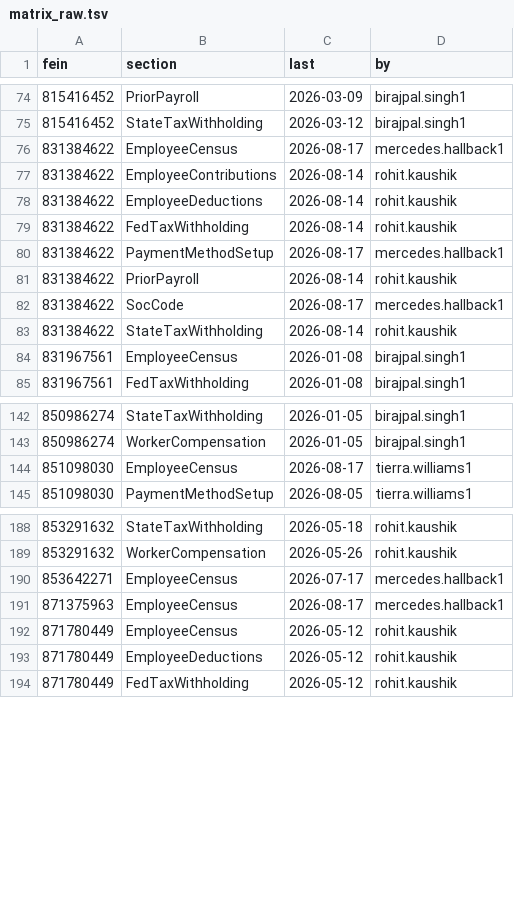
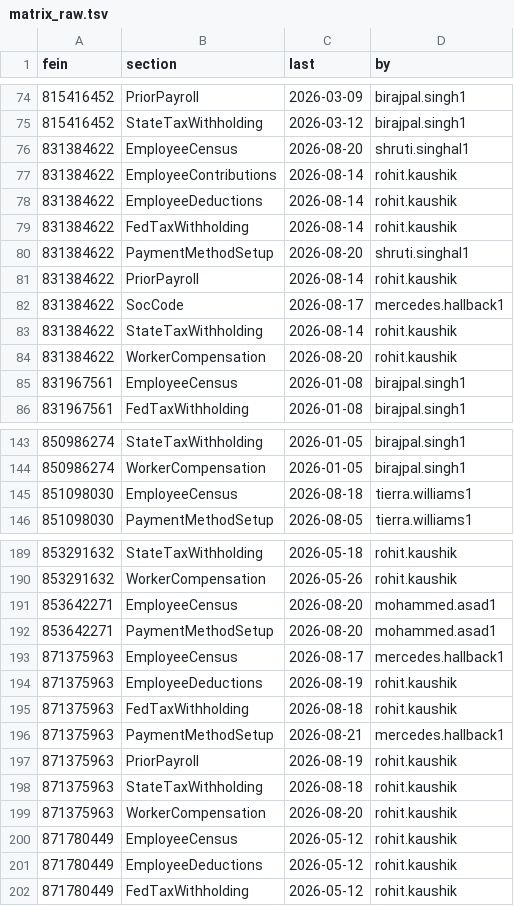
Before and after one commit to shobhit73/Data_Tracker, a TSV file: data/matrix_raw.tsv, drawn as a sheet; only a part is shown, gaps mark what is left out.

Commit message:
Load the 22 Aug API export and pin it in the same change
New Logs 2208.csv was attached to PHIX-72859 this morning and was not in the
local export folder yet, so the matrix was rebuilt against it: 336 rows to 339.
Four cells move and all of them move forward -- Beck Logistics gains a
PaymentMethodSetup run and its EmployeeCensus advances from 17 Jul to 20 Aug,
High Distinction gains PaymentMethodSetup on 21 Aug, and Stave gains
WorkerCompensation on 20 Aug. The one line the rebuild stops producing is
Beck's old 17 Jul census date, which is the same key moving up rather than a
row being lost. api_activity_runs now holds 313 rows with the newest run at
21 Aug.

The verify guard failed first, and for the third time it was not the parse rule
but a stale ORIGINAL_FILES pin: the previous write consumed New Logs.csv and
was committed without adding it, so the guard replayed 13 exports against a
baseline built from 14 and called the difference a logic mismatch. The
signature is always the same and is now written down next to the pin -- the
committed-only lines carry the newer export's dates, and the rebuild-only lines
are those same keys falling back to older ones. With the pin corrected the
rebuild reproduced the committed file exactly, which is what proves the parse
rule is still intact.

So this change pins New Logs 2208.csv in the same commit that writes it into
the baseline, rather than leaving it for next time, and says so in the comment.
Re-running verify afterwards reports 15 exports, 0 additional, VERIFY OK, so
the next export arrives as a clean single addition instead of a false alarm.

```diff
--- a/data/matrix_raw.tsv
+++ b/data/matrix_raw.tsv
@@ -75,3 +75,3 @@ fein	section	last	by
 815416452	StateTaxWithholding	2026-03-12	birajpal.singh1
-831384622	EmployeeCensus	2026-08-17	mercedes.hallback1
+831384622	EmployeeCensus	2026-08-20	shruti.singhal1
 831384622	EmployeeContributions	2026-08-14	rohit.kaushik
@@ -79,3 +79,3 @@ fein	section	last	by
 831384622	FedTaxWithholding	2026-08-14	rohit.kaushik
-831384622	PaymentMethodSetup	2026-08-17	mercedes.hallback1
+831384622	PaymentMethodSetup	2026-08-20	shruti.singhal1
 831384622	PriorPayroll	2026-08-14	rohit.kaushik
@@ -83,2 +83,3 @@ fein	section	last	by
 831384622	StateTaxWithholding	2026-08-14	rohit.kaushik
+831384622	WorkerCompensation	2026-08-20	rohit.kaushik
 831967561	EmployeeCensus	2026-01-08	birajpal.singh1
@@ -143,3 +144,3 @@ fein	section	last	by
 850986274	WorkerCompensation	2026-01-05	birajpal.singh1
-851098030	EmployeeCensus	2026-08-17	tierra.williams1
+851098030	EmployeeCensus	2026-08-18	tierra.williams1
 851098030	PaymentMethodSetup	2026-08-05	tierra.williams1
@@ -189,4 +190,11 @@ fein	section	last	by
 853291632	WorkerCompensation	2026-05-26	rohit.kaushik
-853642271	EmployeeCensus	2026-07-17	mercedes.hallback1
+853642271	EmployeeCensus	2026-08-20	mohammed.asad1
+853642271	PaymentMethodSetup	2026-08-20	mohammed.asad1
 871375963	EmployeeCensus	2026-08-17	mercedes.hallback1
+871375963	EmployeeDeductions	2026-08-19	rohit.kaushik
+871375963	FedTaxWithholding	2026-08-18	rohit.kaushik
+871375963	PaymentMethodSetup	2026-08-21	mercedes.hallback1
+871375963	PriorPayroll	2026-08-19	rohit.kaushik
+871375963	StateTaxWithholding	2026-08-18	rohit.kaushik
+871375963	WorkerCompensation	2026-08-20	rohit.kaushik
 871780449	EmployeeCensus	2026-05-12	rohit.kaushik
```
Also changed, not shown: 2 other files.
